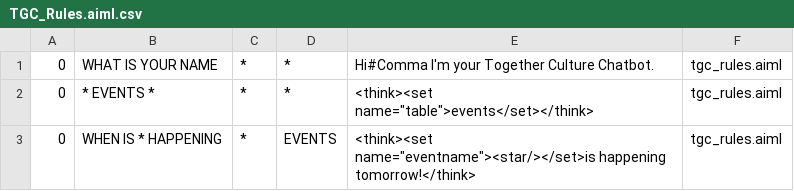
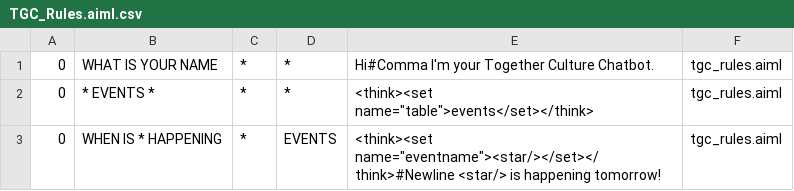
Before and after one commit to Davida-dara/together_culture_d, a CSV file: target/classes/bots/super/aimlif/TGC_Rules.aiml.csv, drawn as a sheet.

```diff
--- a/target/classes/bots/super/aimlif/TGC_Rules.aiml.csv
+++ b/target/classes/bots/super/aimlif/TGC_Rules.aiml.csv
@@ -2,2 +2,2 @@
 0,* EVENTS *,*,*,<think><set name="table">events</set></think>,tgc_rules.aiml
-0,WHEN IS * HAPPENING,*,EVENTS,<think><set name="eventname"><star/></set>is happening tomorrow!</think>,tgc_rules.aiml
+0,WHEN IS * HAPPENING,*,EVENTS,<think><set name="eventname"><star/></set></think>#Newline <star/> is happening tomorrow!,tgc_rules.aiml
```
Also changed, not shown: src/main/resources/bots/super/aimlif/TGC_Rules.aiml.csv, 20 other files.
